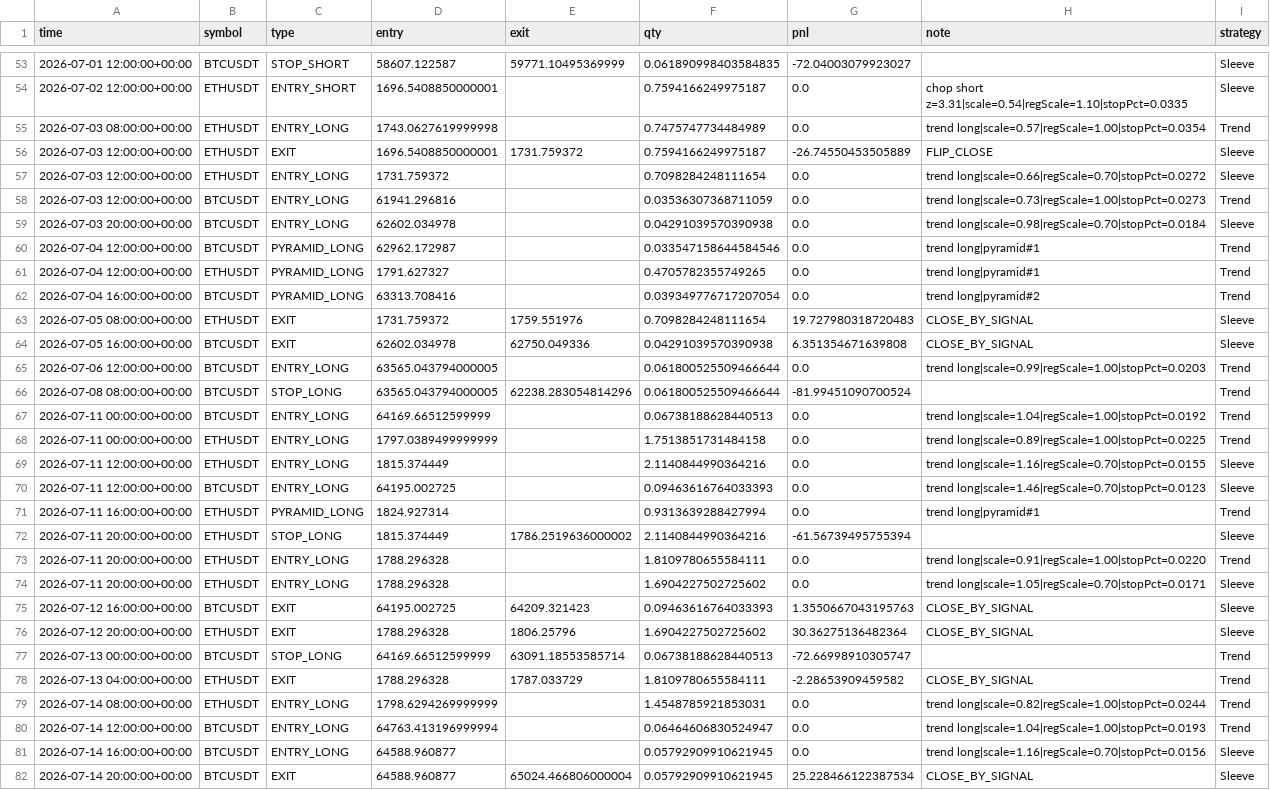
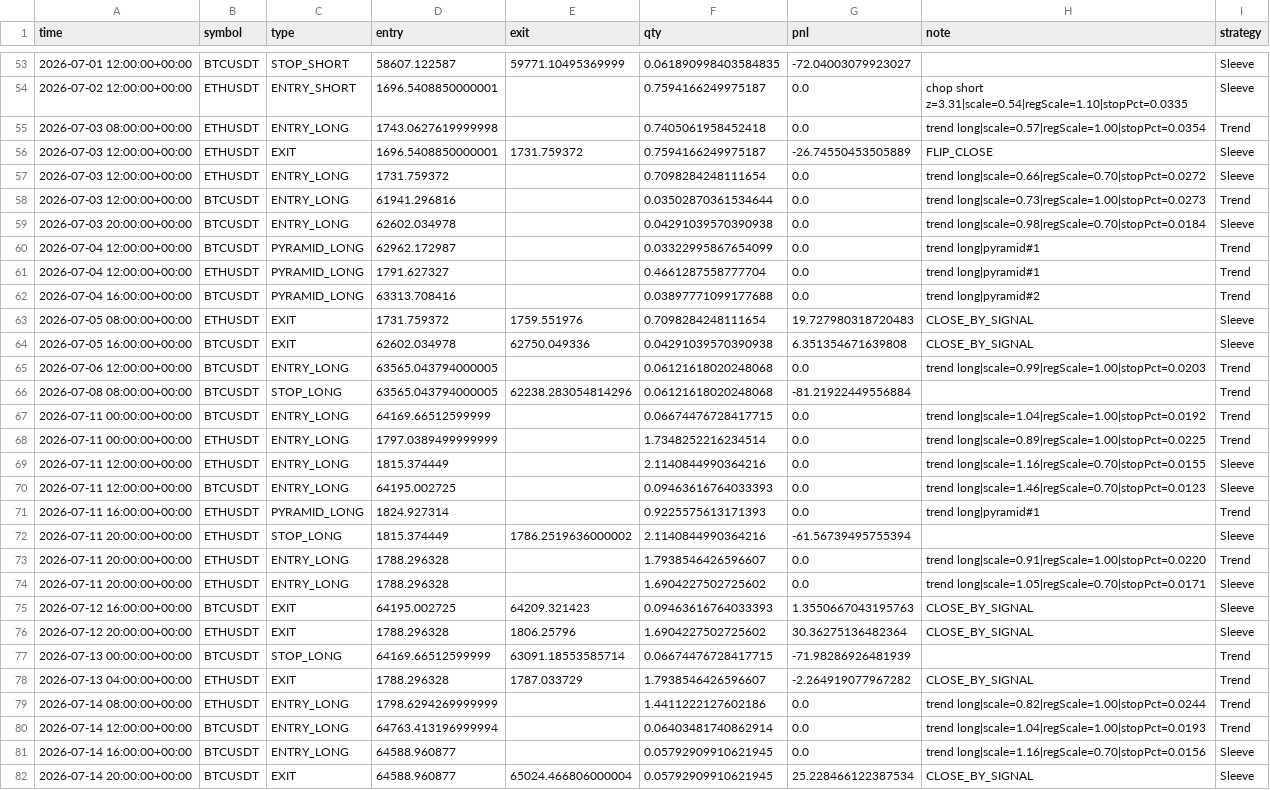
Before and after one commit to baeks0414/quant-4h-dual, a CSV file: results/paper_live_rt/trades.csv, drawn as a sheet; only a part is shown, gaps mark what is left out; the diff covers the shown part only.

```diff
--- a/results/paper_live_rt/trades.csv
+++ b/results/paper_live_rt/trades.csv
@@ -54,21 +54,21 @@ time,symbol,type,entry,exit,qty,pnl,note,strategy
 2026-07-02 12:00:00+00:00,ETHUSDT,ENTRY_SHORT,1696.5408850000001,,0.7594166249975187,0.0,chop short z=3.31|scale=0.54|regScale=1.10|stopPct=0.0335,Sleeve
-2026-07-03 08:00:00+00:00,ETHUSDT,ENTRY_LONG,1743.0627619999998,,0.7475747734484989,0.0,trend long|scale=0.57|regScale=1.00|stopPct=0.0354,Trend
+2026-07-03 08:00:00+00:00,ETHUSDT,ENTRY_LONG,1743.0627619999998,,0.7405061958452418,0.0,trend long|scale=0.57|regScale=1.00|stopPct=0.0354,Trend
 2026-07-03 12:00:00+00:00,ETHUSDT,EXIT,1696.5408850000001,1731.759372,0.7594166249975187,-26.74550453505889,FLIP_CLOSE,Sleeve
 2026-07-03 12:00:00+00:00,ETHUSDT,ENTRY_LONG,1731.759372,,0.7098284248111654,0.0,trend long|scale=0.66|regScale=0.70|stopPct=0.0272,Sleeve
-2026-07-03 12:00:00+00:00,BTCUSDT,ENTRY_LONG,61941.296816,,0.03536307368711059,0.0,trend long|scale=0.73|regScale=1.00|stopPct=0.0273,Trend
+2026-07-03 12:00:00+00:00,BTCUSDT,ENTRY_LONG,61941.296816,,0.03502870361534644,0.0,trend long|scale=0.73|regScale=1.00|stopPct=0.0273,Trend
 2026-07-03 20:00:00+00:00,BTCUSDT,ENTRY_LONG,62602.034978,,0.04291039570390938,0.0,trend long|scale=0.98|regScale=0.70|stopPct=0.0184,Sleeve
-2026-07-04 12:00:00+00:00,BTCUSDT,PYRAMID_LONG,62962.172987,,0.033547158644584546,0.0,trend long|pyramid#1,Trend
-2026-07-04 12:00:00+00:00,ETHUSDT,PYRAMID_LONG,1791.627327,,0.4705782355749265,0.0,trend long|pyramid#1,Trend
-2026-07-04 16:00:00+00:00,BTCUSDT,PYRAMID_LONG,63313.708416,,0.039349776717207054,0.0,trend long|pyramid#2,Trend
+2026-07-04 12:00:00+00:00,BTCUSDT,PYRAMID_LONG,62962.172987,,0.03322995867654099,0.0,trend long|pyramid#1,Trend
+2026-07-04 12:00:00+00:00,ETHUSDT,PYRAMID_LONG,1791.627327,,0.4661287558777704,0.0,trend long|pyramid#1,Trend
+2026-07-04 16:00:00+00:00,BTCUSDT,PYRAMID_LONG,63313.708416,,0.03897771099177688,0.0,trend long|pyramid#2,Trend
 2026-07-05 08:00:00+00:00,ETHUSDT,EXIT,1731.759372,1759.551976,0.7098284248111654,19.727980318720483,CLOSE_BY_SIGNAL,Sleeve
 2026-07-05 16:00:00+00:00,BTCUSDT,EXIT,62602.034978,62750.049336,0.04291039570390938,6.351354671639808,CLOSE_BY_SIGNAL,Sleeve
-2026-07-06 12:00:00+00:00,BTCUSDT,ENTRY_LONG,63565.043794000005,,0.061800525509466644,0.0,trend long|scale=0.99|regScale=1.00|stopPct=0.0203,Trend
-2026-07-08 08:00:00+00:00,BTCUSDT,STOP_LONG,63565.043794000005,62238.283054814296,0.061800525509466644,-81.99451090700524,,Trend
-2026-07-11 00:00:00+00:00,BTCUSDT,ENTRY_LONG,64169.66512599999,,0.06738188628440513,0.0,trend long|scale=1.04|regScale=1.00|stopPct=0.0192,Trend
-2026-07-11 00:00:00+00:00,ETHUSDT,ENTRY_LONG,1797.0389499999999,,1.7513851731484158,0.0,trend long|scale=0.89|regScale=1.00|stopPct=0.0225,Trend
+2026-07-06 12:00:00+00:00,BTCUSDT,ENTRY_LONG,63565.043794000005,,0.06121618020248068,0.0,trend long|scale=0.99|regScale=1.00|stopPct=0.0203,Trend
+2026-07-08 08:00:00+00:00,BTCUSDT,STOP_LONG,63565.043794000005,62238.283054814296,0.06121618020248068,-81.21922449556884,,Trend
+2026-07-11 00:00:00+00:00,BTCUSDT,ENTRY_LONG,64169.66512599999,,0.06674476728417715,0.0,trend long|scale=1.04|regScale=1.00|stopPct=0.0192,Trend
+2026-07-11 00:00:00+00:00,ETHUSDT,ENTRY_LONG,1797.0389499999999,,1.7348252216234514,0.0,trend long|scale=0.89|regScale=1.00|stopPct=0.0225,Trend
 2026-07-11 12:00:00+00:00,ETHUSDT,ENTRY_LONG,1815.374449,,2.1140844990364216,0.0,trend long|scale=1.16|regScale=0.70|stopPct=0.0155,Sleeve
 2026-07-11 12:00:00+00:00,BTCUSDT,ENTRY_LONG,64195.002725,,0.09463616764033393,0.0,trend long|scale=1.46|regScale=0.70|stopPct=0.0123,Sleeve
-2026-07-11 16:00:00+00:00,ETHUSDT,PYRAMID_LONG,1824.927314,,0.9313639288427994,0.0,trend long|pyramid#1,Trend
+2026-07-11 16:00:00+00:00,ETHUSDT,PYRAMID_LONG,1824.927314,,0.9225575613171393,0.0,trend long|pyramid#1,Trend
 2026-07-11 20:00:00+00:00,ETHUSDT,STOP_LONG,1815.374449,1786.2519636000002,2.1140844990364216,-61.56739495755394,,Sleeve
-2026-07-11 20:00:00+00:00,ETHUSDT,ENTRY_LONG,1788.296328,,1.8109780655584111,0.0,trend long|scale=0.91|regScale=1.00|stopPct=0.0220,Trend
+2026-07-11 20:00:00+00:00,ETHUSDT,ENTRY_LONG,1788.296328,,1.7938546426596607,0.0,trend long|scale=0.91|regScale=1.00|stopPct=0.0220,Trend
 2026-07-11 20:00:00+00:00,ETHUSDT,ENTRY_LONG,1788.296328,,1.6904227502725602,0.0,trend long|scale=1.05|regScale=0.70|stopPct=0.0171,Sleeve
@@ -76,6 +76,6 @@ time,symbol,type,entry,exit,qty,pnl,note,strategy
 2026-07-12 20:00:00+00:00,ETHUSDT,EXIT,1788.296328,1806.25796,1.6904227502725602,30.36275136482364,CLOSE_BY_SIGNAL,Sleeve
-2026-07-13 00:00:00+00:00,BTCUSDT,STOP_LONG,64169.66512599999,63091.18553585714,0.06738188628440513,-72.66998910305747,,Trend
-2026-07-13 04:00:00+00:00,ETHUSDT,EXIT,1788.296328,1787.033729,1.8109780655584111,-2.28653909459582,CLOSE_BY_SIGNAL,Trend
-2026-07-14 08:00:00+00:00,ETHUSDT,ENTRY_LONG,1798.6294269999999,,1.4548785921853031,0.0,trend long|scale=0.82|regScale=1.00|stopPct=0.0244,Trend
-2026-07-14 12:00:00+00:00,BTCUSDT,ENTRY_LONG,64763.413196999994,,0.06464606830524947,0.0,trend long|scale=1.04|regScale=1.00|stopPct=0.0193,Trend
+2026-07-13 00:00:00+00:00,BTCUSDT,STOP_LONG,64169.66512599999,63091.18553585714,0.06674476728417715,-71.98286926481939,,Trend
+2026-07-13 04:00:00+00:00,ETHUSDT,EXIT,1788.296328,1787.033729,1.7938546426596607,-2.264919077967282,CLOSE_BY_SIGNAL,Trend
+2026-07-14 08:00:00+00:00,ETHUSDT,ENTRY_LONG,1798.6294269999999,,1.4411222127602186,0.0,trend long|scale=0.82|regScale=1.00|stopPct=0.0244,Trend
+2026-07-14 12:00:00+00:00,BTCUSDT,ENTRY_LONG,64763.413196999994,,0.06403481740862914,0.0,trend long|scale=1.04|regScale=1.00|stopPct=0.0193,Trend
 2026-07-14 16:00:00+00:00,BTCUSDT,ENTRY_LONG,64588.960877,,0.05792909910621945,0.0,trend long|scale=1.16|regScale=0.70|stopPct=0.0156,Sleeve
```
Also changed, not shown: 56 edited cells elsewhere in this file, results/paper_live_rt/equity_curve.csv, results/paper_live_rt/run_log.csv, 1 other file.
